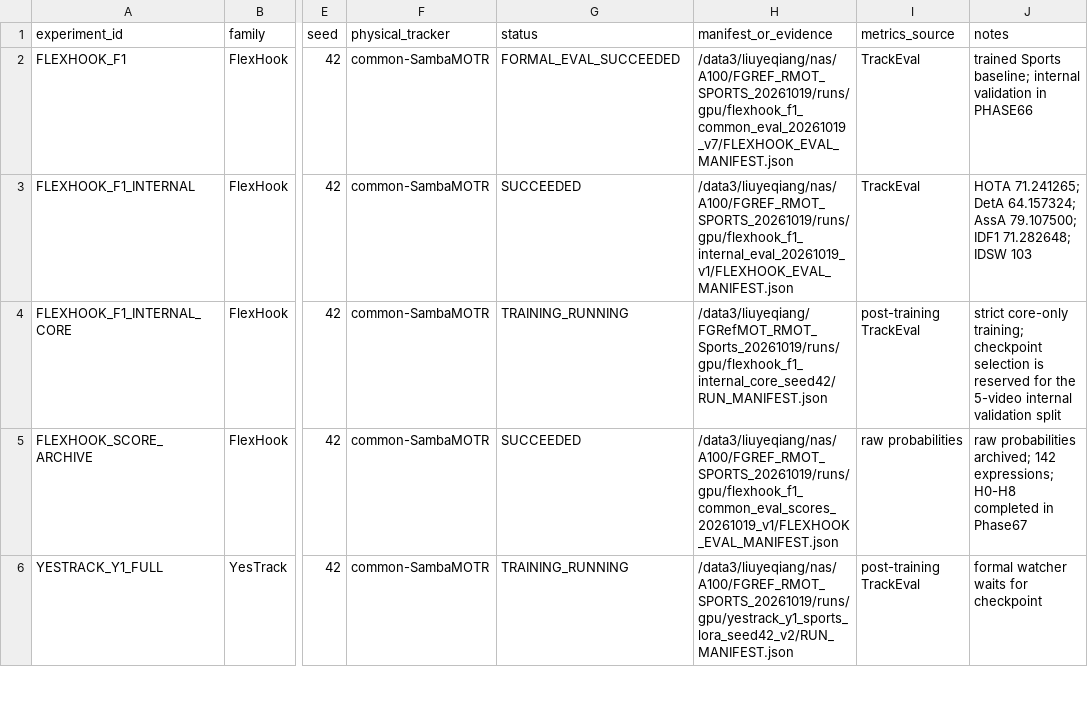
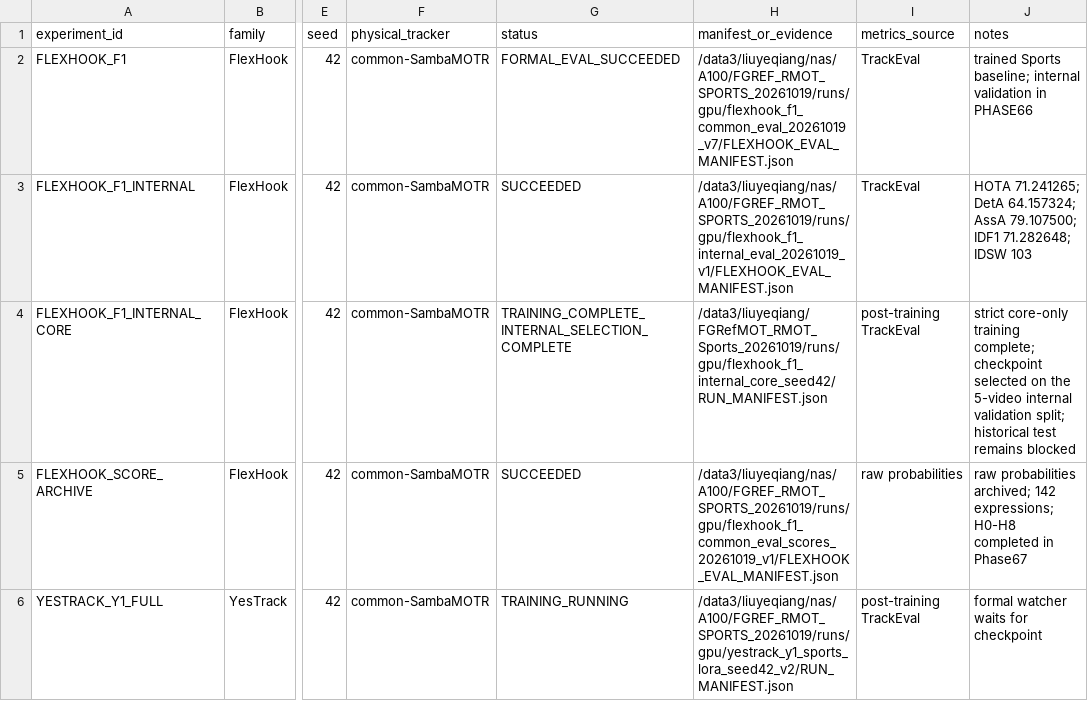
Before and after one commit to LYQ1107/FGRefMOT, a CSV file: docs/RMOT_SPORTS_20261019/EXPERIMENT_REGISTRY.csv, drawn as a sheet; only a part is shown, gaps mark what is left out; the diff names each change by its address in the sheet, - before the commit and + after, or states it on an @@ line.

Commit message:
docs: close FlexHook internal selection gate

```diff
--- a/docs/RMOT_SPORTS_20261019/EXPERIMENT_REGISTRY.csv
+++ b/docs/RMOT_SPORTS_20261019/EXPERIMENT_REGISTRY.csv
-G4 (status): TRAINING_RUNNING
+G4 (status): TRAINING_COMPLETE_INTERNAL_SELECTION_COMPLETE
-J4 (notes): strict core-only training; checkpoint selection is reserved for the 5-video internal validation split
+J4 (notes): strict core-only training complete; checkpoint selected on the 5-video internal validation split; historical test remains blocked
```
Also changed, not shown: 5 other files.
